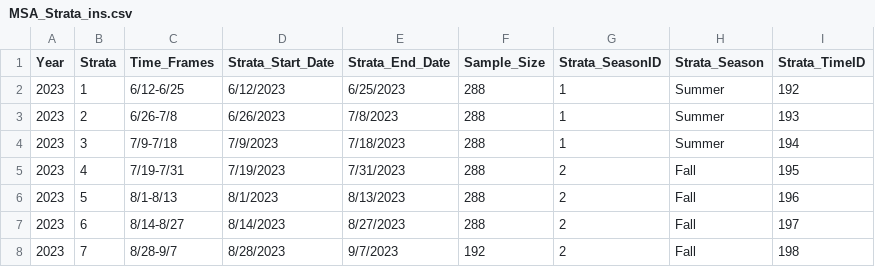
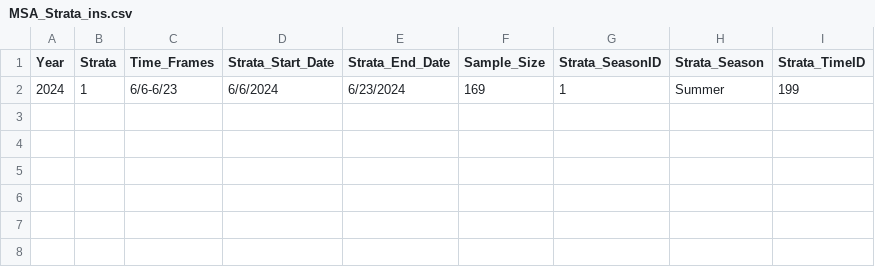
Before and after one commit to hhamazaki/Yukon_Fall_Chum_MSA, a CSV file: data/Inseason/MSA_Strata_ins.csv, drawn as a sheet; removed rows and columns are numbered as before the commit, all else as after; the diff names each change by its address in the sheet, - before the commit and + after, or states it on an @@ line.

```diff
--- a/data/Inseason/MSA_Strata_ins.csv
+++ b/data/Inseason/MSA_Strata_ins.csv
-row 2: 2023 | 1 | 6/12-6/25 | 6/12/2023 | 6/25/2023 | 288 | 1 | Summer | 192
-row 3: 2023 | 2 | 6/26-7/8 | 6/26/2023 | 7/8/2023 | 288 | 1 | Summer | 193
-row 4: 2023 | 3 | 7/9-7/18 | 7/9/2023 | 7/18/2023 | 288 | 1 | Summer | 194
-row 5: 2023 | 4 | 7/19-7/31 | 7/19/2023 | 7/31/2023 | 288 | 2 | Fall | 195
-row 6: 2023 | 5 | 8/1-8/13 | 8/1/2023 | 8/13/2023 | 288 | 2 | Fall | 196
-row 7: 2023 | 6 | 8/14-8/27 | 8/14/2023 | 8/27/2023 | 288 | 2 | Fall | 197
-row 8: 2023 | 7 | 8/28-9/7 | 8/28/2023 | 9/7/2023 | 192 | 2 | Fall | 198
+row 2: 2024 | 1 | 6/6-6/23 | 6/6/2024 | 6/23/2024 | 169 | 1 | Summer | 199
```
Also changed, not shown: data/Inseason/Daily Passage By Species.csv, data/Inseason/Daily Variance By Species.csv, 5 other files.
